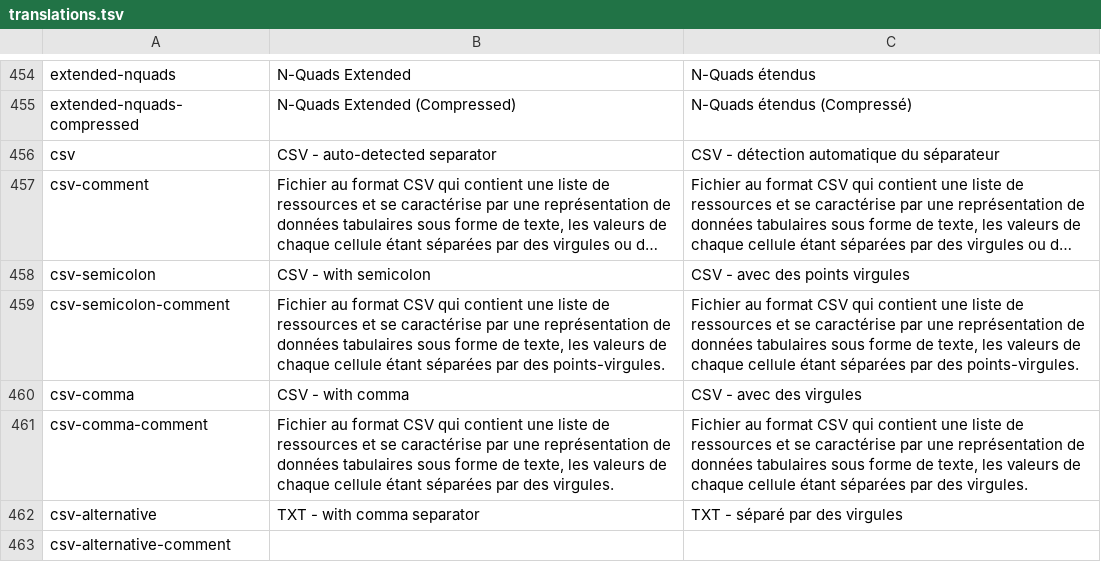
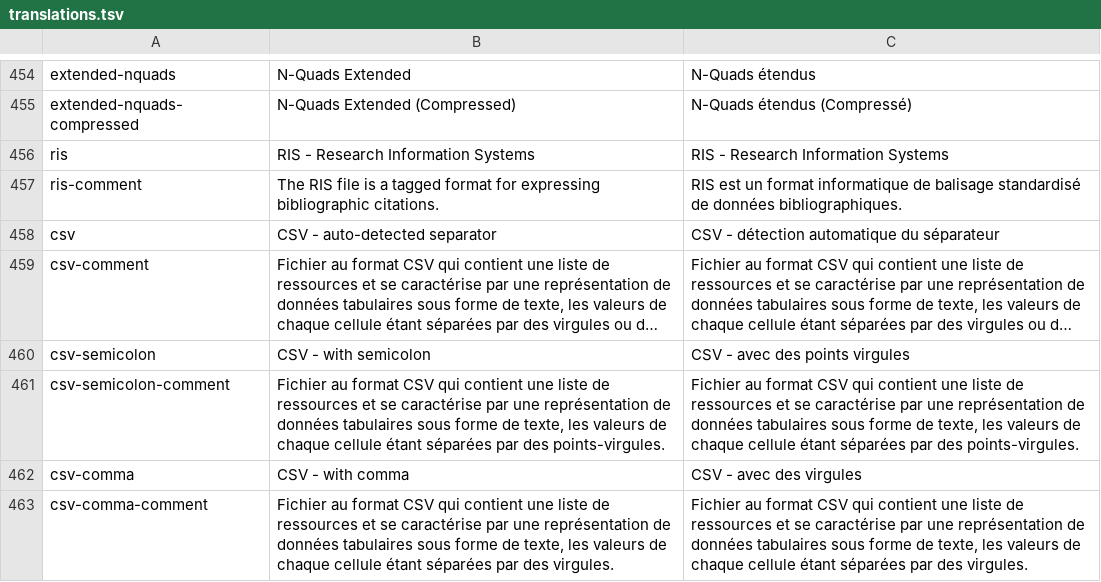
Before and after one commit to Inist-CNRS/lodex, a TSV file: src/app/custom/translations.tsv, drawn as a sheet; only a part is shown, gaps mark what is left out; the shorter side is filled out with more unchanged rows; long unchanged cells end in ….

```diff
--- a/src/app/custom/translations.tsv
+++ b/src/app/custom/translations.tsv
@@ -455,2 +455,4 @@
 "extended-nquads-compressed"	"N-Quads Extended (Compressed)"	"N-Quads étendus (Compressé)"
+"ris"	"RIS - Research Information Systems"	"RIS - Research Information Systems"
+"ris-comment"	"The RIS file is a tagged format for expressing bibliographic citations."	"RIS est un format informatique de balisage standardisé de données bibliographiques."
 "csv"	"CSV - auto-detected separator"	"CSV - détection automatique du séparateur"
```
Also changed, not shown: 1 other file.
